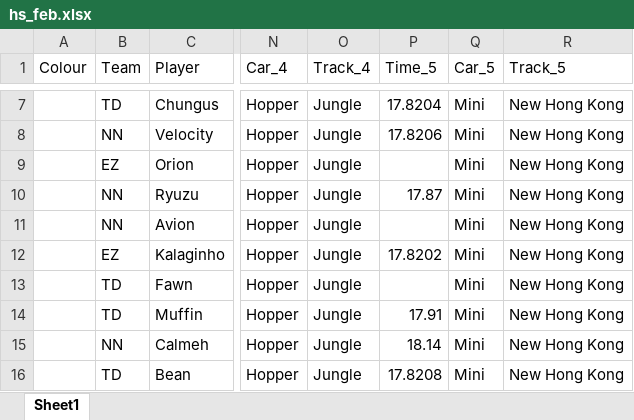
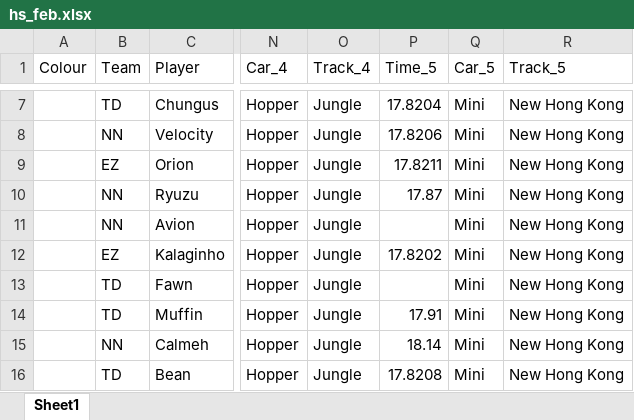
Before and after one commit to sheep-learning/hs_feb, an Excel workbook: hs_feb.xlsx, sheet Sheet1, drawn as a sheet; only a part is shown, gaps mark what is left out; values as stored, in another font and other column widths than the file's, no borders; the diff names each change by its address in the sheet, - before the commit and + after, or states it on an @@ line.

```diff
--- a/hs_feb.xlsx (sheet Sheet1)
+++ b/hs_feb.xlsx (sheet Sheet1)
-P9 (Time_5): (empty)
+P9 (Time_5): 17.8211
```
Also changed, not shown: 1 other file.
